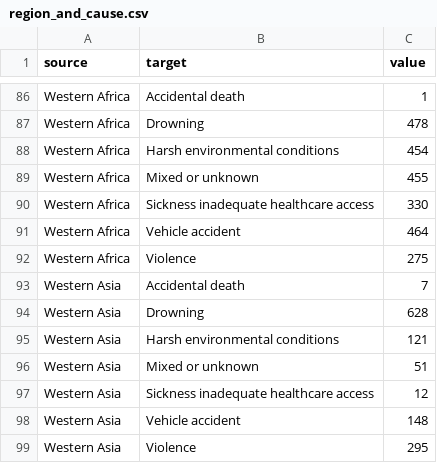
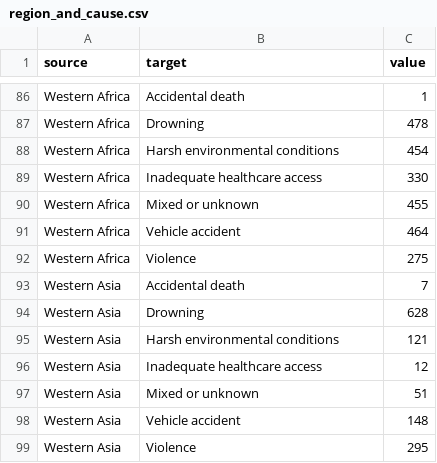
Before and after one commit to aadittambe/migrants, a CSV file: data/region_and_cause.csv, drawn as a sheet; only a part is shown, gaps mark what is left out; the diff covers the shown part only.

```diff
--- a/data/region_and_cause.csv
+++ b/data/region_and_cause.csv
@@ -88,4 +88,4 @@ Western Africa,Drowning,478
 Western Africa,Harsh environmental conditions,454
+Western Africa,Inadequate healthcare access,330
 Western Africa,Mixed or unknown,455
-Western Africa,Sickness inadequate healthcare access,330
 Western Africa,Vehicle accident,464
@@ -95,4 +95,4 @@ Western Asia,Drowning,628
 Western Asia,Harsh environmental conditions,121
+Western Asia,Inadequate healthcare access,12
 Western Asia,Mixed or unknown,51
-Western Asia,Sickness inadequate healthcare access,12
 Western Asia,Vehicle accident,148
```
Also changed, not shown: 10 added rows and 10 removed rows elsewhere in this file, data/month_and_cause.csv, 4 other files.
